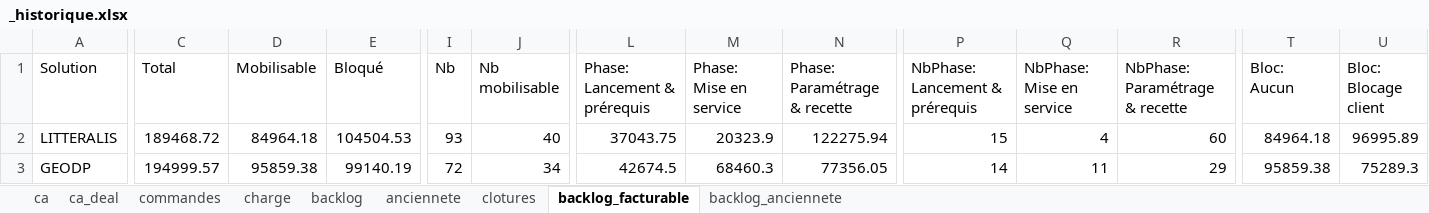
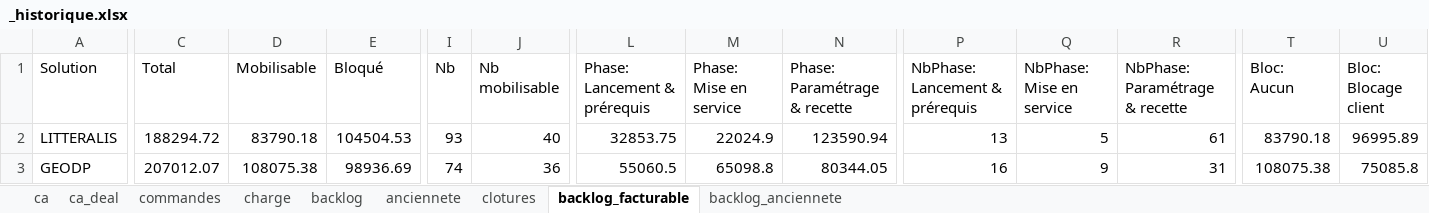
Before and after one commit to MathildePanierDelivery/jira-export, an Excel workbook: _historique.xlsx, sheet backlog_facturable, drawn as a sheet; only a part is shown, gaps mark what is left out; values as stored, in another font and other column widths than the file's, no borders; the diff covers the shown part only; the diff names each change by its address in the sheet, - before the commit and + after, or states it on an @@ line.

```diff
--- a/_historique.xlsx (sheet backlog_facturable)
+++ b/_historique.xlsx (sheet backlog_facturable)
-C2 (Total): 189468.72
+C2 (Total): 188294.72
-D2 (Mobilisable): 84964.18
+D2 (Mobilisable): 83790.18
-L2 (Phase: Lancement & prérequis): 37043.75
+L2 (Phase: Lancement & prérequis): 32853.75
-M2 (Phase: Mise en service): 20323.9
+M2 (Phase: Mise en service): 22024.9
-N2 (Phase: Paramétrage & recette): 122275.94
+N2 (Phase: Paramétrage & recette): 123590.94
-P2 (NbPhase: Lancement & prérequis): 15
+P2 (NbPhase: Lancement & prérequis): 13
-Q2 (NbPhase: Mise en service): 4
+Q2 (NbPhase: Mise en service): 5
-R2 (NbPhase: Paramétrage & recette): 60
+R2 (NbPhase: Paramétrage & recette): 61
-T2 (Bloc: Aucun): 84964.18
+T2 (Bloc: Aucun): 83790.18
-C3 (Total): 194999.57
+C3 (Total): 207012.07
-D3 (Mobilisable): 95859.38
+D3 (Mobilisable): 108075.38
-E3 (Bloqué): 99140.19
+E3 (Bloqué): 98936.69
-I3 (Nb): 72
+I3 (Nb): 74
-J3 (Nb mobilisable): 34
+J3 (Nb mobilisable): 36
-L3 (Phase: Lancement & prérequis): 42674.5
+L3 (Phase: Lancement & prérequis): 55060.5
-M3 (Phase: Mise en service): 68460.3
+M3 (Phase: Mise en service): 65098.8
-N3 (Phase: Paramétrage & recette): 77356.05
+N3 (Phase: Paramétrage & recette): 80344.05
-P3 (NbPhase: Lancement & prérequis): 14
+P3 (NbPhase: Lancement & prérequis): 16
-Q3 (NbPhase: Mise en service): 11
+Q3 (NbPhase: Mise en service): 9
-R3 (NbPhase: Paramétrage & recette): 29
+R3 (NbPhase: Paramétrage & recette): 31
-T3 (Bloc: Aucun): 95859.38
+T3 (Bloc: Aucun): 108075.38
-U3 (Bloc: Blocage client): 75289.3
+U3 (Bloc: Blocage client): 75085.8
```
Also changed, not shown: 1 edited cell elsewhere in this sheet, sheet commandes, sheet anciennete, sheet backlog, sheet backlog_anciennete, sheet ca, sheet ca_deal, archives_mensuelles/2026-06_Juin.xlsx, jira_export_2026-07-01.xlsx, 5 other files.
